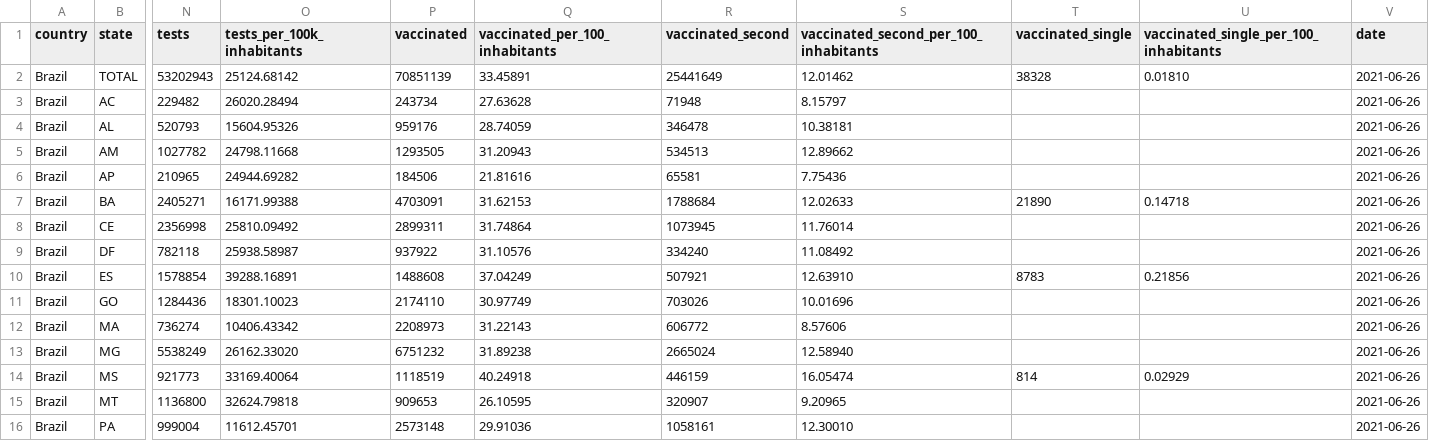
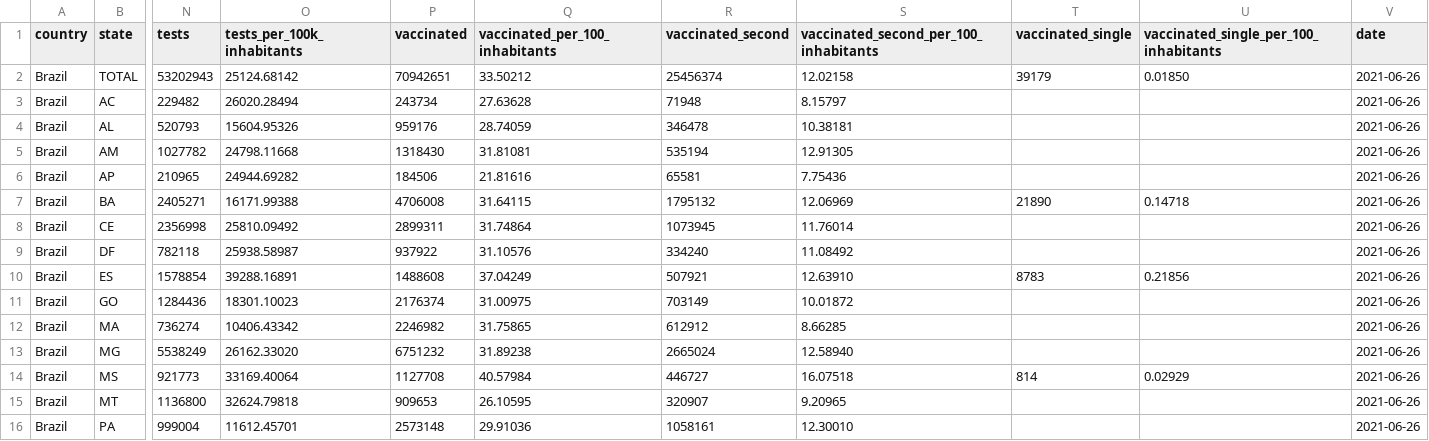
Before and after one commit to araguaci/covid19br, a CSV file: cases-brazil-total.csv, drawn as a sheet; only a part is shown, gaps mark what is left out; the diff covers the shown part only; the diff names each change by its address in the sheet, - before the commit and + after, or states it on an @@ line.

```diff
--- a/cases-brazil-total.csv
+++ b/cases-brazil-total.csv
-P2 (vaccinated): 70851139
+P2 (vaccinated): 70942651
-Q2 (vaccinated_per_100_inhabitants): 33.45891
+Q2 (vaccinated_per_100_inhabitants): 33.50212
-R2 (vaccinated_second): 25441649
+R2 (vaccinated_second): 25456374
-S2: 12.01462
+S2: 12.02158
-T2 (vaccinated_single): 38328
+T2 (vaccinated_single): 39179
-U2: 0.01810
+U2: 0.01850
-P5 (vaccinated): 1293505
+P5 (vaccinated): 1318430
-Q5 (vaccinated_per_100_inhabitants): 31.20943
+Q5 (vaccinated_per_100_inhabitants): 31.81081
-R5 (vaccinated_second): 534513
+R5 (vaccinated_second): 535194
-S5: 12.89662
+S5: 12.91305
-P7 (vaccinated): 4703091
+P7 (vaccinated): 4706008
-Q7 (vaccinated_per_100_inhabitants): 31.62153
+Q7 (vaccinated_per_100_inhabitants): 31.64115
-R7 (vaccinated_second): 1788684
+R7 (vaccinated_second): 1795132
-S7: 12.02633
+S7: 12.06969
-P11 (vaccinated): 2174110
+P11 (vaccinated): 2176374
-Q11 (vaccinated_per_100_inhabitants): 30.97749
+Q11 (vaccinated_per_100_inhabitants): 31.00975
-R11 (vaccinated_second): 703026
+R11 (vaccinated_second): 703149
-S11: 10.01696
+S11: 10.01872
-P12 (vaccinated): 2208973
+P12 (vaccinated): 2246982
-Q12 (vaccinated_per_100_inhabitants): 31.22143
+Q12 (vaccinated_per_100_inhabitants): 31.75865
-R12 (vaccinated_second): 606772
+R12 (vaccinated_second): 612912
-S12: 8.57606
+S12: 8.66285
-P14 (vaccinated): 1118519
+P14 (vaccinated): 1127708
-Q14 (vaccinated_per_100_inhabitants): 40.24918
+Q14 (vaccinated_per_100_inhabitants): 40.57984
-R14 (vaccinated_second): 446159
+R14 (vaccinated_second): 446727
-S14: 16.05474
+S14: 16.07518
```
Also changed, not shown: 20 edited cells elsewhere in this file, 1 other file.
